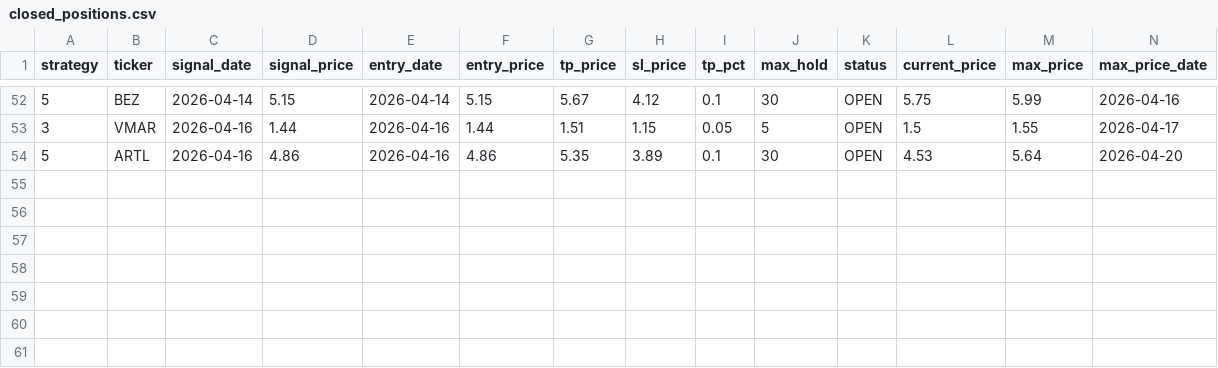
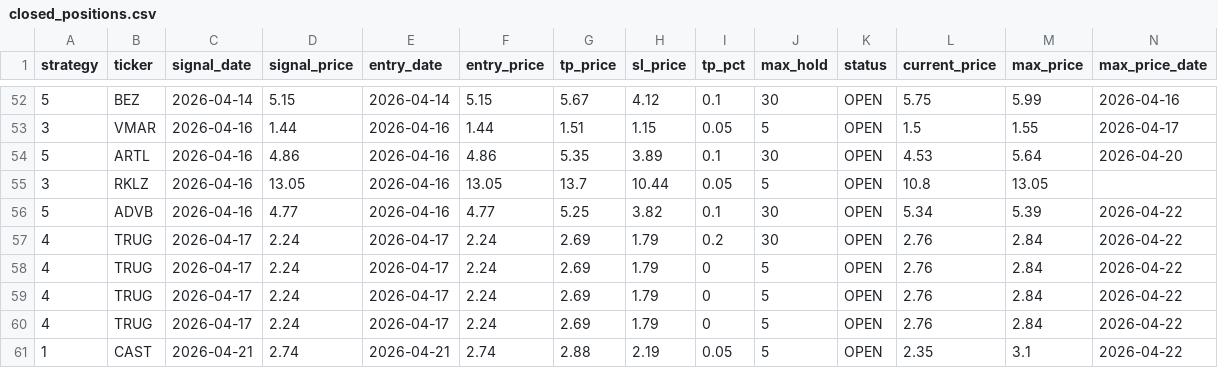
Before and after one commit to jayc950807/surge-scanner, a CSV file: data/closed_positions.csv, drawn as a sheet; only a part is shown, gaps mark what is left out; rows hold the shown columns only; the diff names each change by its address in the sheet, - before the commit and + after, or states it on an @@ line.

```diff
--- a/data/closed_positions.csv
+++ b/data/closed_positions.csv
+row 55: 3 | RKLZ | 2026-04-16 | 13.05 | 2026-04-16 | 13.05 | 13.7 | 10.44 | 0.05 | 5 | OPEN | 10.8 | 13.05
+row 56: 5 | ADVB | 2026-04-16 | 4.77 | 2026-04-16 | 4.77 | 5.25 | 3.82 | 0.1 | 30 | OPEN | 5.34 | 5.39 | 2026-04-22
+row 57: 4 | TRUG | 2026-04-17 | 2.24 | 2026-04-17 | 2.24 | 2.69 | 1.79 | 0.2 | 30 | OPEN | 2.76 | 2.84 | 2026-04-22
+row 58: 4 | TRUG | 2026-04-17 | 2.24 | 2026-04-17 | 2.24 | 2.69 | 1.79 | 0 | 5 | OPEN | 2.76 | 2.84 | 2026-04-22
+row 59: 4 | TRUG | 2026-04-17 | 2.24 | 2026-04-17 | 2.24 | 2.69 | 1.79 | 0 | 5 | OPEN | 2.76 | 2.84 | 2026-04-22
+row 60: 4 | TRUG | 2026-04-17 | 2.24 | 2026-04-17 | 2.24 | 2.69 | 1.79 | 0 | 5 | OPEN | 2.76 | 2.84 | 2026-04-22
+row 61: 1 | CAST | 2026-04-21 | 2.74 | 2026-04-21 | 2.74 | 2.88 | 2.19 | 0.05 | 5 | OPEN | 2.35 | 3.1 | 2026-04-22
```
Also changed, not shown: data/history.csv, data/open_positions.csv, 3 other files.
